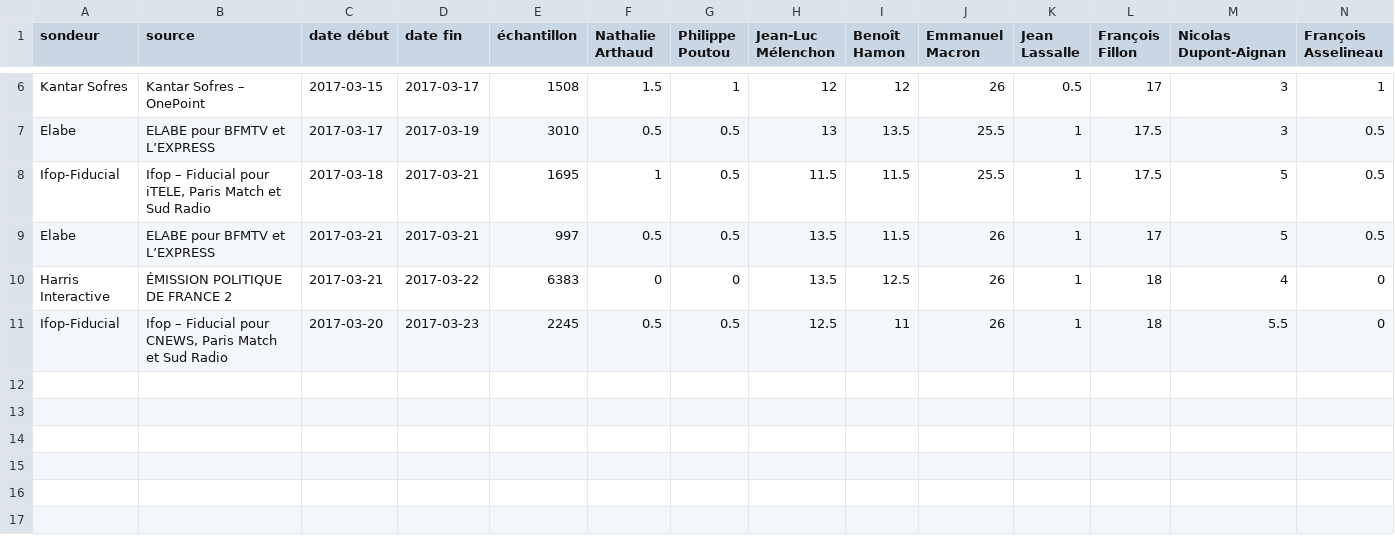
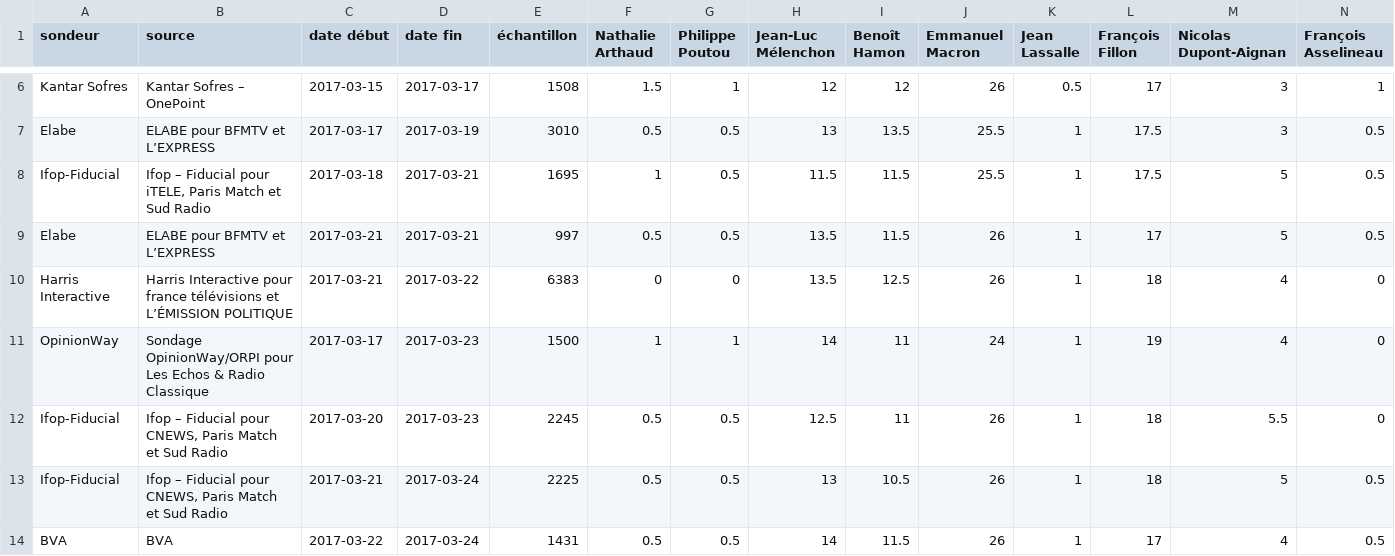
Before and after one commit to depuis1958/sondages, a CSV file: presidentielle/2017/premier-tour-officiel.csv, drawn as a sheet; only a part is shown, gaps mark what is left out; rows hold the shown columns only; the diff names each change by its address in the sheet, - before the commit and + after, or states it on an @@ line.

Commit message:
update premier-tour-officiel (latest wiki entries & cleanup)

```diff
--- a/presidentielle/2017/premier-tour-officiel.csv
+++ b/presidentielle/2017/premier-tour-officiel.csv
-B10 (source): ÉMISSION POLITIQUE DE FRANCE 2
+B10 (source): Harris Interactive pour france télévisions et L’ÉMISSION POLITIQUE
+row 11: OpinionWay | Sondage OpinionWay/ORPI pour Les Echos & Radio Classique | 2017-03-17 | 2017-03-23 | 1500 | 1 | 1 | 14 | 11 | 24 | 1 | 19 | 4 | 0
+row 13: Ifop-Fiducial | Ifop – Fiducial pour CNEWS, Paris Match et Sud Radio | 2017-03-21 | 2017-03-24 | 2225 | 0.5 | 0.5 | 13 | 10.5 | 26 | 1 | 18 | 5 | 0.5
+row 14: BVA | BVA | 2017-03-22 | 2017-03-24 | 1431 | 0.5 | 0.5 | 14 | 11.5 | 26 | 1 | 17 | 4 | 0.5
```
